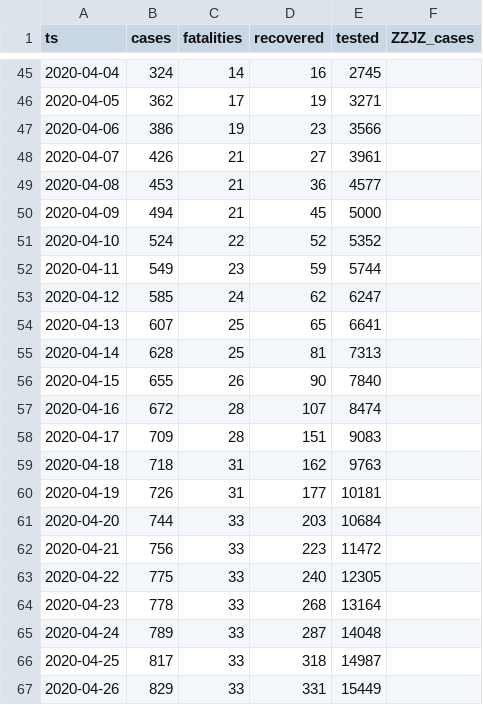
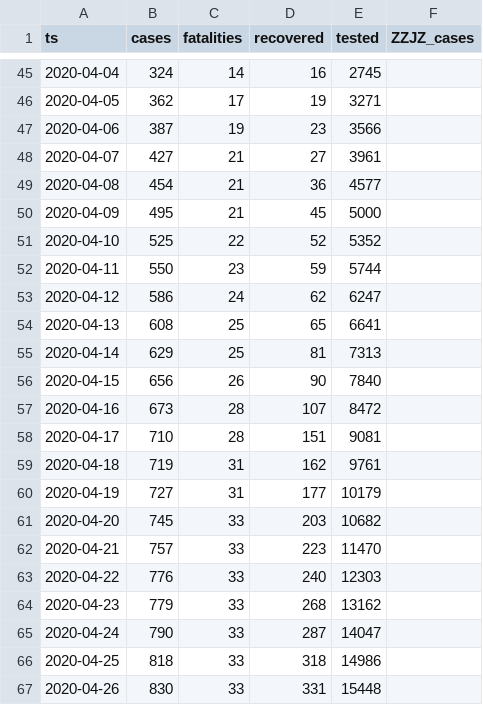
Before and after one commit to aleksandar-jovicic/COVID19-FBiH, a CSV file: timeseries.csv, drawn as a sheet; only a part is shown, gaps mark what is left out; the diff covers the shown part only.

Commit message:
Latest situation [2020-05-21]

```diff
--- a/timeseries.csv
+++ b/timeseries.csv
@@ -46,22 +46,22 @@ ts,cases,fatalities,recovered,tested,ZZJZ_cases
 2020-04-05,362,17,19,3271,
-2020-04-06,386,19,23,3566,
-2020-04-07,426,21,27,3961,
-2020-04-08,453,21,36,4577,
-2020-04-09,494,21,45,5000,
-2020-04-10,524,22,52,5352,
-2020-04-11,549,23,59,5744,
-2020-04-12,585,24,62,6247,
-2020-04-13,607,25,65,6641,
-2020-04-14,628,25,81,7313,
-2020-04-15,655,26,90,7840,
-2020-04-16,672,28,107,8474,
-2020-04-17,709,28,151,9083,
-2020-04-18,718,31,162,9763,
-2020-04-19,726,31,177,10181,
-2020-04-20,744,33,203,10684,
-2020-04-21,756,33,223,11472,
-2020-04-22,775,33,240,12305,
-2020-04-23,778,33,268,13164,
-2020-04-24,789,33,287,14048,
-2020-04-25,817,33,318,14987,
-2020-04-26,829,33,331,15449,
+2020-04-06,387,19,23,3566,
+2020-04-07,427,21,27,3961,
+2020-04-08,454,21,36,4577,
+2020-04-09,495,21,45,5000,
+2020-04-10,525,22,52,5352,
+2020-04-11,550,23,59,5744,
+2020-04-12,586,24,62,6247,
+2020-04-13,608,25,65,6641,
+2020-04-14,629,25,81,7313,
+2020-04-15,656,26,90,7840,
+2020-04-16,673,28,107,8472,
+2020-04-17,710,28,151,9081,
+2020-04-18,719,31,162,9761,
+2020-04-19,727,31,177,10179,
+2020-04-20,745,33,203,10682,
+2020-04-21,757,33,223,11470,
+2020-04-22,776,33,240,12303,
+2020-04-23,779,33,268,13162,
+2020-04-24,790,33,287,14047,
+2020-04-25,818,33,318,14986,
+2020-04-26,830,33,331,15448,
```
Also changed, not shown: 1 added row and 61 edited cells elsewhere in this file.
